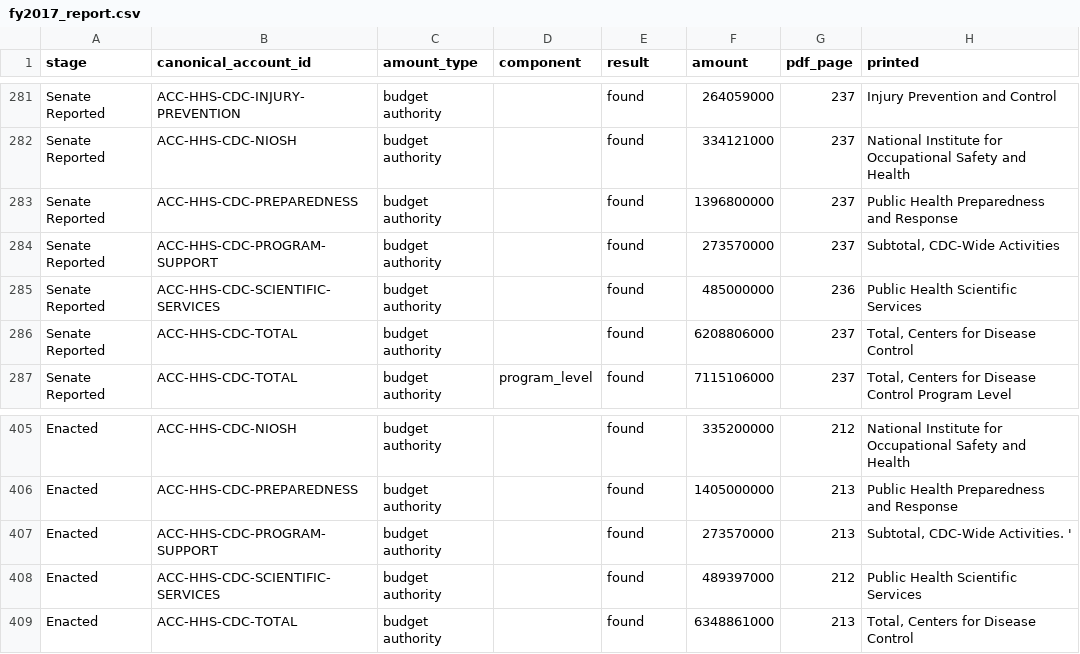
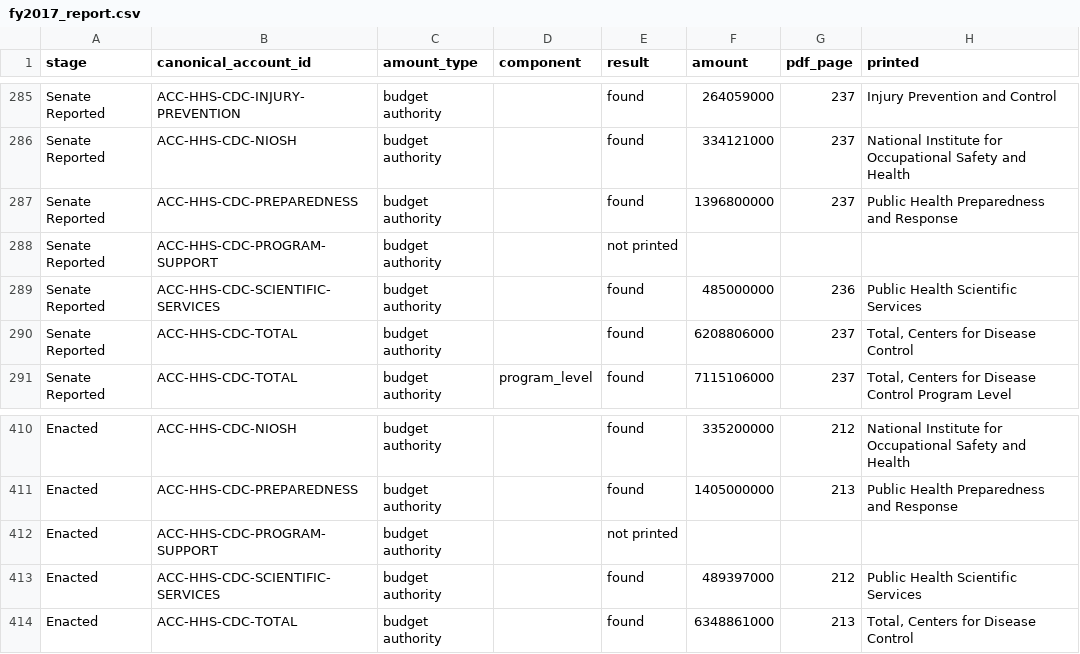
Before and after one commit to georgiadawg27/AppropsIntelligence, a CSV file: reference/review/lhhs/backfill/fy2017_report.csv, drawn as a sheet; only a part is shown, gaps mark what is left out; the diff covers the shown part only.

```diff
--- a/reference/review/lhhs/backfill/fy2017_report.csv
+++ b/reference/review/lhhs/backfill/fy2017_report.csv
@@ -283,3 +287,3 @@ Senate Reported,ACC-HHS-CDC-NIOSH,budget authority,,found,334121000,237,National
 Senate Reported,ACC-HHS-CDC-PREPAREDNESS,budget authority,,found,1396800000,237,Public Health Preparedness and Response
-Senate Reported,ACC-HHS-CDC-PROGRAM-SUPPORT,budget authority,,found,273570000,237,"Subtotal, CDC-Wide Activities"
+Senate Reported,ACC-HHS-CDC-PROGRAM-SUPPORT,budget authority,,not printed,,,
 Senate Reported,ACC-HHS-CDC-SCIENTIFIC-SERVICES,budget authority,,found,485000000,236,Public Health Scientific Services
@@ -406,3 +411,3 @@ Enacted,ACC-HHS-CDC-NIOSH,budget authority,,found,335200000,212,National Institu
 Enacted,ACC-HHS-CDC-PREPAREDNESS,budget authority,,found,1405000000,213,Public Health Preparedness and Response
-Enacted,ACC-HHS-CDC-PROGRAM-SUPPORT,budget authority,,found,273570000,213,"Subtotal, CDC-Wide Activities. '"
+Enacted,ACC-HHS-CDC-PROGRAM-SUPPORT,budget authority,,not printed,,,
 Enacted,ACC-HHS-CDC-SCIENTIFIC-SERVICES,budget authority,,found,489397000,212,Public Health Scientific Services
```
Also changed, not shown: 6 added rows and 4 edited cells elsewhere in this file, reference/review/backfill_unmatched_2017.csv, reference/review/lhhs/backfill/fy2017_cross_document.csv, 6 other files.
